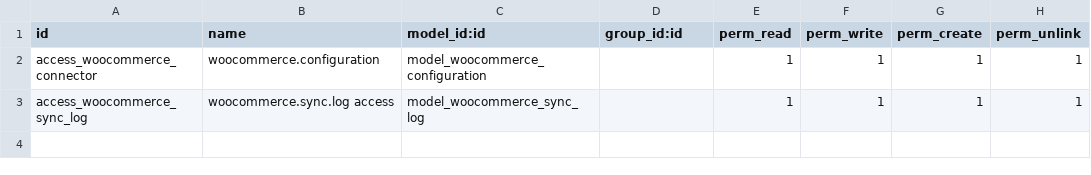
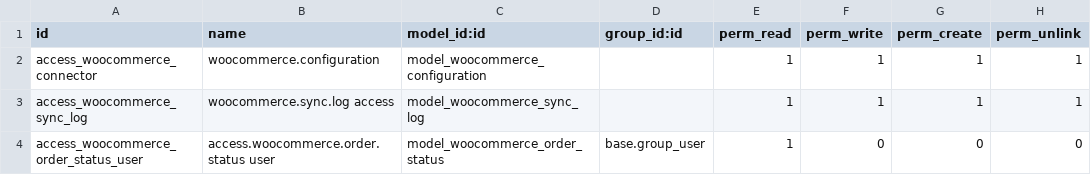
Before and after one commit to roboes/odoo-woocommerce-sync, a CSV file: woocommerce_sync/security/ir.model.access.csv, drawn as a sheet.

```diff
--- a/woocommerce_sync/security/ir.model.access.csv
+++ b/woocommerce_sync/security/ir.model.access.csv
@@ -3 +3,2 @@ access_woocommerce_connector,woocommerce.configuration,model_woocommerce_configu
 access_woocommerce_sync_log,woocommerce.sync.log access,model_woocommerce_sync_log,,1,1,1,1
+access_woocommerce_order_status_user,access.woocommerce.order.status user,model_woocommerce_order_status,base.group_user,1,0,0,0
```
Also changed, not shown: 9 other files.
